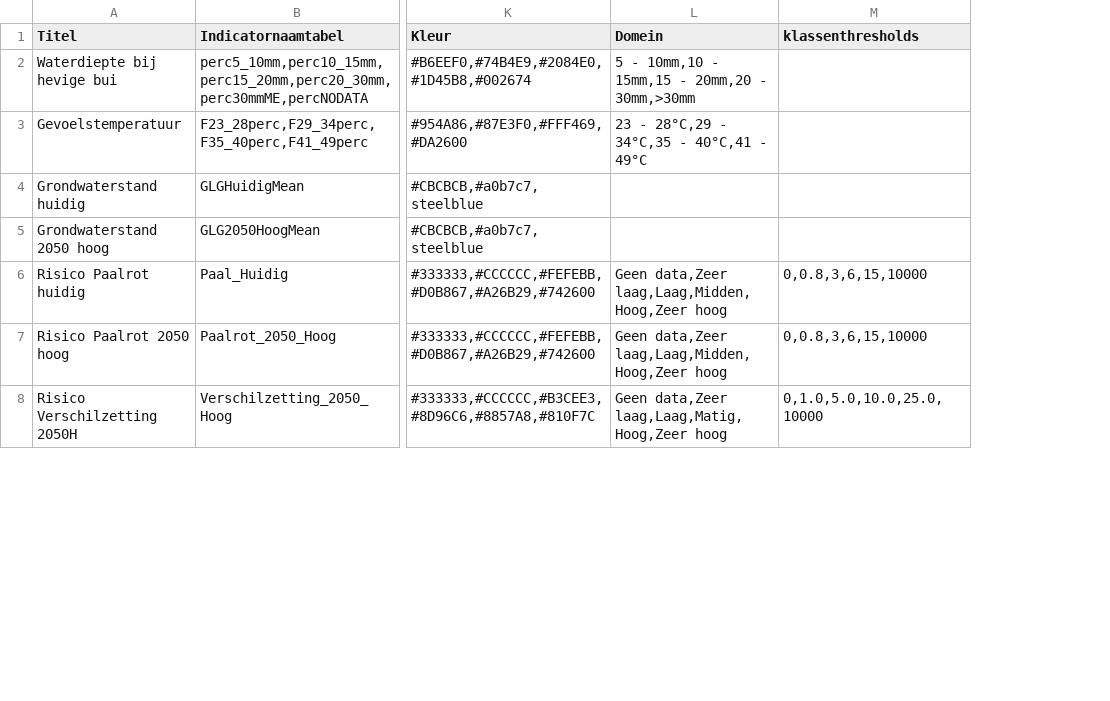
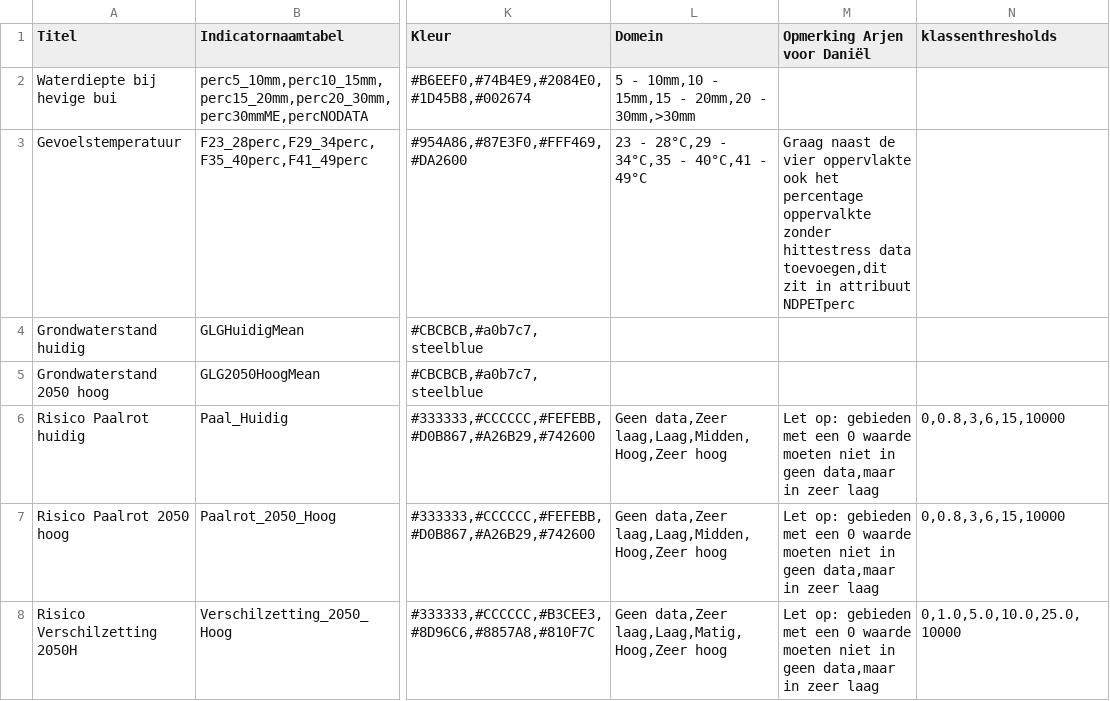
Before and after one commit to Climate-Adaptation-Services/buurtdashboard-data, a CSV file: metadata.csv, drawn as a sheet; only a part is shown, gaps mark what is left out; the diff covers the shown part only; the diff names each change by its address in the sheet, - before the commit and + after, or states it on an @@ line.

Commit message:
Update metadata.csv

```diff
--- a/metadata.csv
+++ b/metadata.csv
+column M (Opmerking Arjen voor Daniël), rows 3-8: Graag naast de vier oppervlakte ook het percentage oppervalkte zonder hittestress data toevoegen,dit zit in attribuut NDPETperc |  |  | Let op: gebieden met een 0 waarde moeten niet in geen data,maar in zeer laag | Let op: gebieden met een 0 waarde moeten niet in geen data,maar in zeer laag | Let op: gebieden met een 0 waarde moeten niet in geen data,maar in zeer laag
```
Also changed, not shown: 2 edited cells elsewhere in this file.
